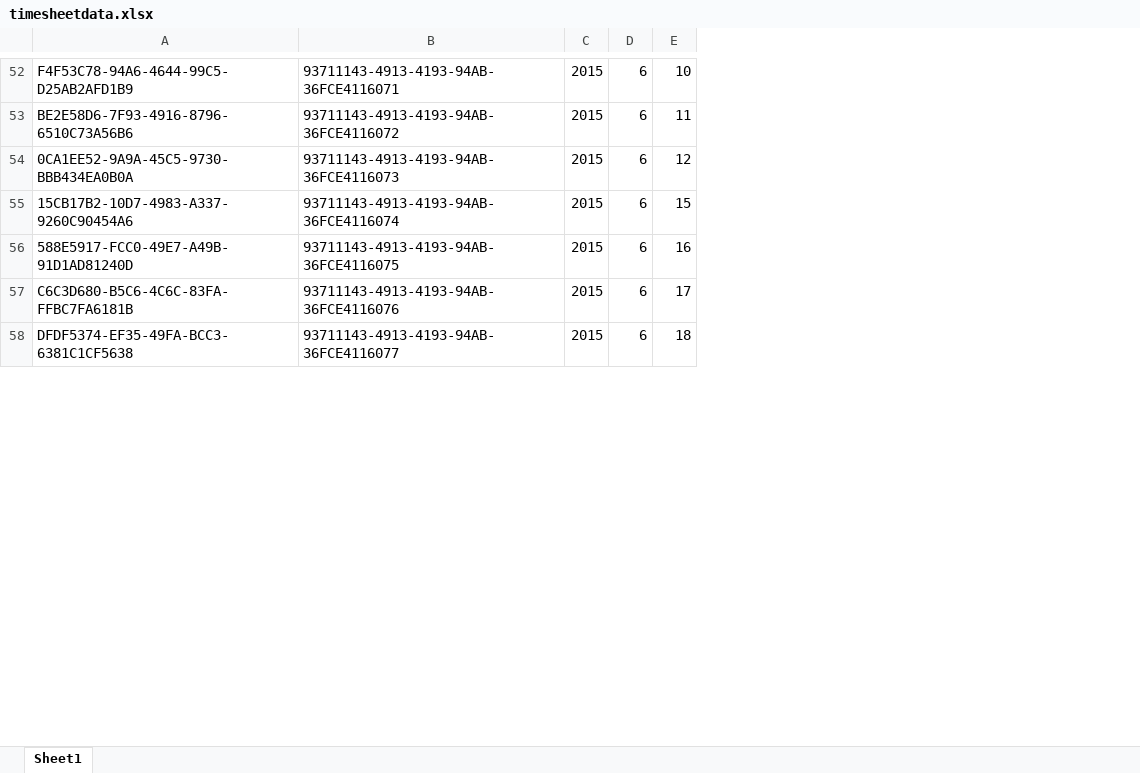
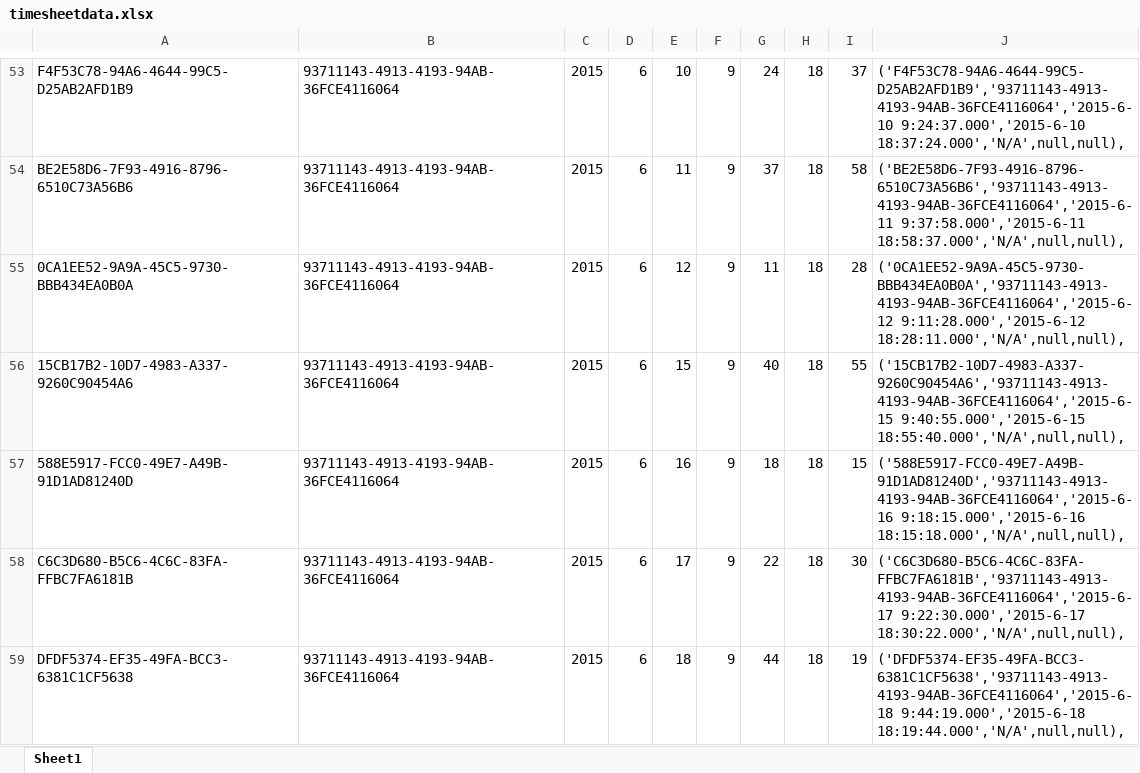
Before and after one commit to shiyiwen/TimeSheet, an Excel workbook: timesheetdata.xlsx, sheet Sheet1, drawn as a sheet; only a part is shown, gaps mark what is left out; values as stored, in another font and other column widths than the file's, no borders; addresses are those after the commit; the diff covers the shown part only; the diff names each change by its address in the sheet, - before the commit and + after, or states it on an @@ line.

```diff
--- a/timesheetdata.xlsx (sheet Sheet1)
+++ b/timesheetdata.xlsx (sheet Sheet1)
+column F, rows 53-59: all 9
+column G, rows 53-59: 24 | 37 | 11 | 40 | 18 | 22 | 44
+column H, rows 53-59: all 18
+column I, rows 53-59: 37 | 58 | 28 | 55 | 15 | 30 | 19
+column J, rows 53-59: ('F4F53C78-94A6-4644-99C5-D25AB2AFD1B9','93711143-4913-4193-94AB-36FCE4116064','2015-6-10 9:24:37.000','2015-6-10 18:37:24.000','N/A',null,null), | ('BE2E58D6-7F93-4916-8796-6510C73A56B6','93711143-4913-4193-94AB-36FCE4116064','2015-6-11 9:37:58.000','2015-6-11 18:58:37.000','N/A',null,null), | ('0CA1EE52-9A9A-45C5-9730-BBB434EA0B0A','93711143-4913-4193-94AB-36FCE4116064','2015-6-12 9:11:28.000','2015-6-12 18:28:11.000','N/A',null,null), | ('15CB17B2-10D7-4983-A337-9260C90454A6','93711143-4913-4193-94AB-36FCE4116064','2015-6-15 9:40:55.000','2015-6-15 18:55:40.000','N/A',null,null), | ('588E5917-FCC0-49E7-A49B-91D1AD81240D','93711143-4913-4193-94AB-36FCE4116064','2015-6-16 9:18:15.000','2015-6-16 18:15:18.000','N/A',null,null), | ('C6C3D680-B5C6-4C6C-83FA-FFBC7FA6181B','93711143-4913-4193-94AB-36FCE4116064','2015-6-17 9:22:30.000','2015-6-17 18:30:22.000','N/A',null,null), | ('DFDF5374-EF35-49FA-BCC3-6381C1CF5638','93711143-4913-4193-94AB-36FCE4116064','2015-6-18 9:44:19.000','2015-6-18 18:19:44.000','N/A',null,null),
-B53: 93711143-4913-4193-94AB-36FCE4116071
+B53: 93711143-4913-4193-94AB-36FCE4116064
-B54: 93711143-4913-4193-94AB-36FCE4116072
+B54: 93711143-4913-4193-94AB-36FCE4116064
-B55: 93711143-4913-4193-94AB-36FCE4116073
+B55: 93711143-4913-4193-94AB-36FCE4116064
-B56: 93711143-4913-4193-94AB-36FCE4116074
+B56: 93711143-4913-4193-94AB-36FCE4116064
-B57: 93711143-4913-4193-94AB-36FCE4116075
+B57: 93711143-4913-4193-94AB-36FCE4116064
-B58: 93711143-4913-4193-94AB-36FCE4116076
+B58: 93711143-4913-4193-94AB-36FCE4116064
-B59: 93711143-4913-4193-94AB-36FCE4116077
+B59: 93711143-4913-4193-94AB-36FCE4116064
```
Also changed, not shown: 94 added rows and 77 edited cells elsewhere in this sheet, 2 other files.
